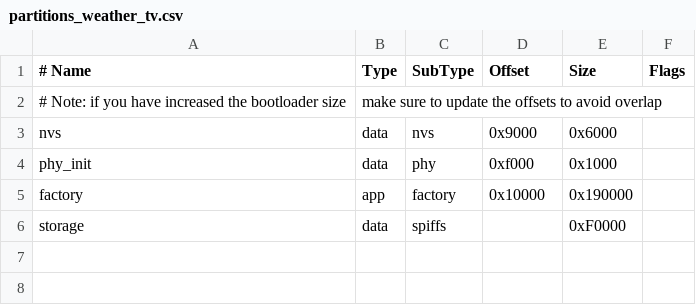
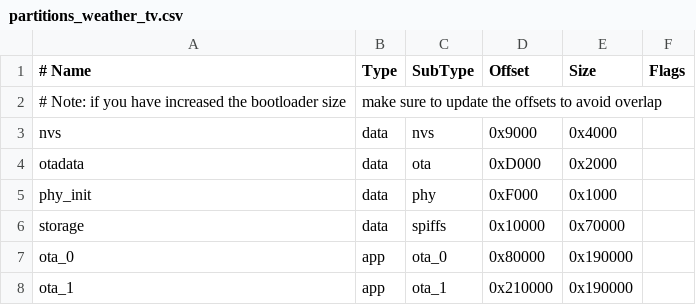
Before and after one commit to Zyy1996/weather_tv, a CSV file: partitions_weather_tv.csv, drawn as a sheet.

```diff
--- a/partitions_weather_tv.csv
+++ b/partitions_weather_tv.csv
@@ -2,5 +2,7 @@
 # Note: if you have increased the bootloader size, make sure to update the offsets to avoid overlap
-nvs,      data, nvs,     0x9000,  0x6000,
-phy_init, data, phy,     0xf000,  0x1000,
-factory,  app,  factory, 0x10000, 0x190000,
-storage,  data, spiffs,  ,        0xF0000,
+nvs,      data, nvs,     0x9000,  0x4000,
+otadata,  data, ota,     0xD000,  0x2000,
+phy_init, data, phy,     0xF000,  0x1000,
+storage,  data, spiffs,  0x10000, 0x70000,
+ota_0,    app,  ota_0,   0x80000, 0x190000,
+ota_1,    app,  ota_1,   0x210000,0x190000
```
Also changed, not shown: 23 other files.
